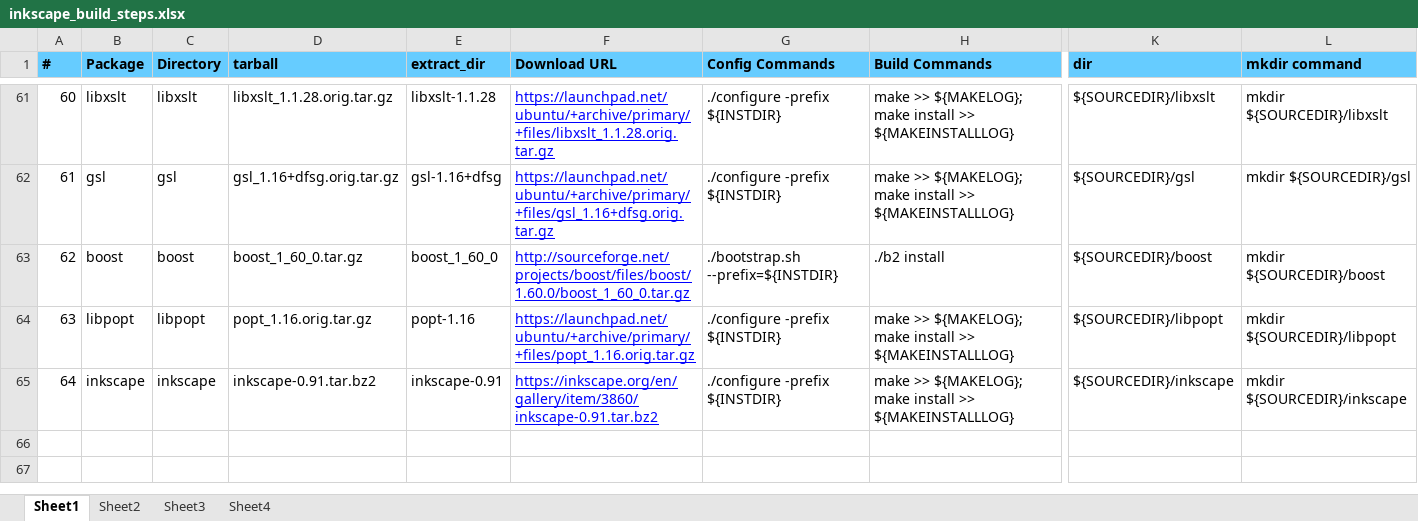
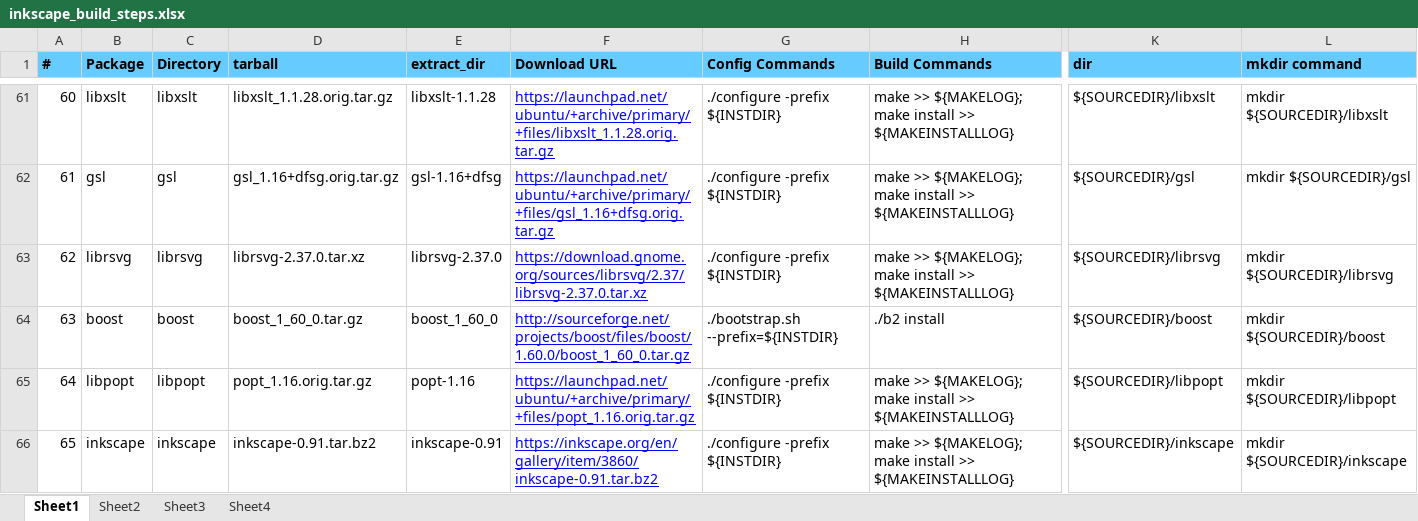
Before and after one commit to shamitv/inkscape-bin, an Excel workbook: 0.91_portable_build/inkscape_build_steps.xlsx, sheet Sheet1, drawn as a sheet; only a part is shown, gaps mark what is left out; values as stored, in another font and other column widths than the file's, no borders; addresses are those after the commit; rows hold the shown columns only; the diff names each change by its address in the sheet, - before the commit and + after, or states it on an @@ line.

Commit message:
addng librsvg library

```diff
--- a/0.91_portable_build/inkscape_build_steps.xlsx (sheet Sheet1)
+++ b/0.91_portable_build/inkscape_build_steps.xlsx (sheet Sheet1)
+row 63: 62 | librsvg | librsvg | librsvg-2.37.0.tar.xz | librsvg-2.37.0 | https://download.gnome.org/sources/librsvg/2.37/librsvg-2.37.0.tar.xz | ./configure -prefix ${INSTDIR} | make >> ${MAKELOG}; make install >> ${MAKEINSTALLLOG} | ${SOURCEDIR}/librsvg | mkdir ${SOURCEDIR}/librsvg
@@ column A (#) renumbered from row 64 down @@
```
Also changed, not shown: formulas that keep their value, 1 other file.
